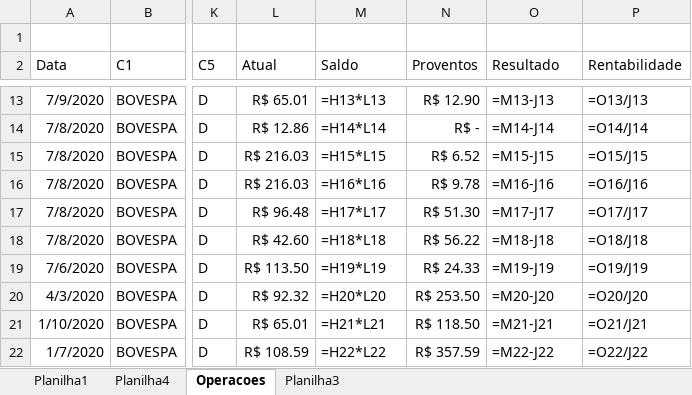
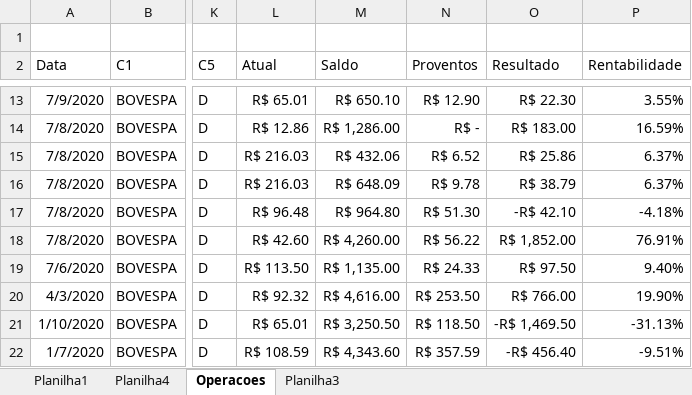
Before and after one commit to nobace/investimentos, an Excel workbook: Nob.xlsx, sheet Operacoes, drawn as a sheet; only a part is shown, gaps mark what is left out; values as stored, in another font and other column widths than the file's, no borders; formulas without a stored value are shown as written; the diff covers the shown part only; the diff names each change by its address in the sheet, - before the commit and + after, or states it on an @@ line.

```diff
--- a/Nob.xlsx (sheet Operacoes)
+++ b/Nob.xlsx (sheet Operacoes)
-M13 (Saldo): =H13*L13
+M13 (Saldo): R$ 650.10
-O13 (Resultado): =M13-J13
+O13 (Resultado): R$ 22.30
-P13 (Rentabilidade): =O13/J13
+P13 (Rentabilidade): 3.55%
-M14 (Saldo): =H14*L14
+M14 (Saldo): R$ 1,286.00
-O14 (Resultado): =M14-J14
+O14 (Resultado): R$ 183.00
-P14 (Rentabilidade): =O14/J14
+P14 (Rentabilidade): 16.59%
-M15 (Saldo): =H15*L15
+M15 (Saldo): R$ 432.06
-O15 (Resultado): =M15-J15
+O15 (Resultado): R$ 25.86
-P15 (Rentabilidade): =O15/J15
+P15 (Rentabilidade): 6.37%
-M16 (Saldo): =H16*L16
+M16 (Saldo): R$ 648.09
-O16 (Resultado): =M16-J16
+O16 (Resultado): R$ 38.79
-P16 (Rentabilidade): =O16/J16
+P16 (Rentabilidade): 6.37%
-M17 (Saldo): =H17*L17
+M17 (Saldo): R$ 964.80
-O17 (Resultado): =M17-J17
+O17 (Resultado): -R$ 42.10
-P17 (Rentabilidade): =O17/J17
+P17 (Rentabilidade): -4.18%
-M18 (Saldo): =H18*L18
+M18 (Saldo): R$ 4,260.00
-O18 (Resultado): =M18-J18
+O18 (Resultado): R$ 1,852.00
-P18 (Rentabilidade): =O18/J18
+P18 (Rentabilidade): 76.91%
-M19 (Saldo): =H19*L19
+M19 (Saldo): R$ 1,135.00
-O19 (Resultado): =M19-J19
+O19 (Resultado): R$ 97.50
-P19 (Rentabilidade): =O19/J19
+P19 (Rentabilidade): 9.40%
-M20 (Saldo): =H20*L20
+M20 (Saldo): R$ 4,616.00
-O20 (Resultado): =M20-J20
+O20 (Resultado): R$ 766.00
-P20 (Rentabilidade): =O20/J20
+P20 (Rentabilidade): 19.90%
-M21 (Saldo): =H21*L21
+M21 (Saldo): R$ 3,250.50
-O21 (Resultado): =M21-J21
+O21 (Resultado): -R$ 1,469.50
-P21 (Rentabilidade): =O21/J21
+P21 (Rentabilidade): -31.13%
-M22 (Saldo): =H22*L22
+M22 (Saldo): R$ 4,343.60
-O22 (Resultado): =M22-J22
+O22 (Resultado): -R$ 456.40
-P22 (Rentabilidade): =O22/J22
+P22 (Rentabilidade): -9.51%
```
Also changed, not shown: 323 edited cells elsewhere in this sheet, 31 other files.
